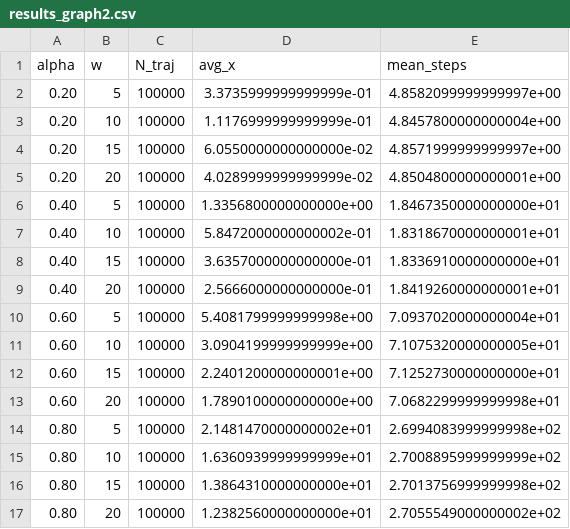
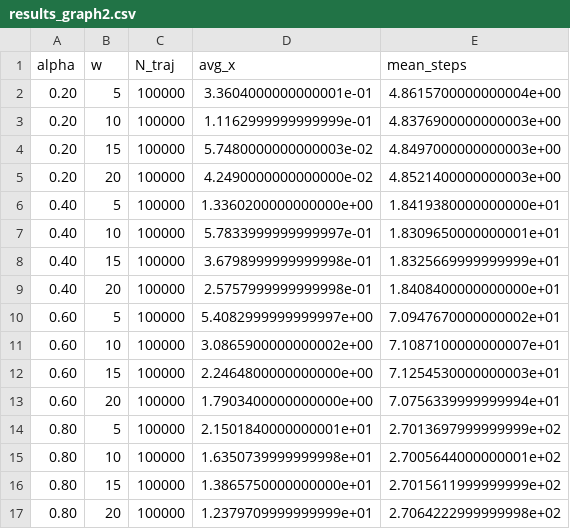
Before and after one commit to YuvalZippin/Disorder-Induced-Anomalous-Mobility-Enhancement-in-Confined-Geometries, a CSV file: Simple_Cubic/first_momVSalpha/results_graph2.csv, drawn as a sheet; only a part is shown; the diff covers the shown part only.

```diff
--- a/Simple_Cubic/first_momVSalpha/results_graph2.csv
+++ b/Simple_Cubic/first_momVSalpha/results_graph2.csv
@@ -1,17 +1,17 @@
 alpha,w,N_traj,avg_x,mean_steps
-0.20,5,100000,3.3735999999999999e-01,4.8582099999999997e+00
-0.20,10,100000,1.1176999999999999e-01,4.8457800000000004e+00
-0.20,15,100000,6.0550000000000000e-02,4.8571999999999997e+00
-0.20,20,100000,4.0289999999999999e-02,4.8504800000000001e+00
-0.40,5,100000,1.3356800000000000e+00,1.8467350000000000e+01
-0.40,10,100000,5.8472000000000002e-01,1.8318670000000001e+01
-0.40,15,100000,3.6357000000000000e-01,1.8336910000000000e+01
-0.40,20,100000,2.5666000000000000e-01,1.8419260000000001e+01
-0.60,5,100000,5.4081799999999998e+00,7.0937020000000004e+01
-0.60,10,100000,3.0904199999999999e+00,7.1075320000000005e+01
-0.60,15,100000,2.2401200000000001e+00,7.1252730000000000e+01
-0.60,20,100000,1.7890100000000000e+00,7.0682299999999998e+01
-0.80,5,100000,2.1481470000000002e+01,2.6994083999999998e+02
-0.80,10,100000,1.6360939999999999e+01,2.7008895999999999e+02
-0.80,15,100000,1.3864310000000000e+01,2.7013756999999998e+02
-0.80,20,100000,1.2382560000000000e+01,2.7055549000000002e+02
+0.20,5,100000,3.3604000000000001e-01,4.8615700000000004e+00
+0.20,10,100000,1.1162999999999999e-01,4.8376900000000003e+00
+0.20,15,100000,5.7480000000000003e-02,4.8497000000000003e+00
+0.20,20,100000,4.2490000000000000e-02,4.8521400000000003e+00
+0.40,5,100000,1.3360200000000000e+00,1.8419380000000000e+01
+0.40,10,100000,5.7833999999999997e-01,1.8309650000000001e+01
+0.40,15,100000,3.6798999999999998e-01,1.8325669999999999e+01
+0.40,20,100000,2.5757999999999998e-01,1.8408400000000000e+01
+0.60,5,100000,5.4082999999999997e+00,7.0947670000000002e+01
+0.60,10,100000,3.0865900000000002e+00,7.1087100000000007e+01
+0.60,15,100000,2.2464800000000000e+00,7.1254530000000003e+01
+0.60,20,100000,1.7903400000000000e+00,7.0756339999999994e+01
+0.80,5,100000,2.1501840000000001e+01,2.7013697999999999e+02
+0.80,10,100000,1.6350739999999998e+01,2.7005644000000001e+02
+0.80,15,100000,1.3865750000000000e+01,2.7015611999999999e+02
+0.80,20,100000,1.2379709999999999e+01,2.7064222999999998e+02
```
Also changed, not shown: 12 added rows, 12 removed rows and 5 edited cells elsewhere in this file, 5 other files.
